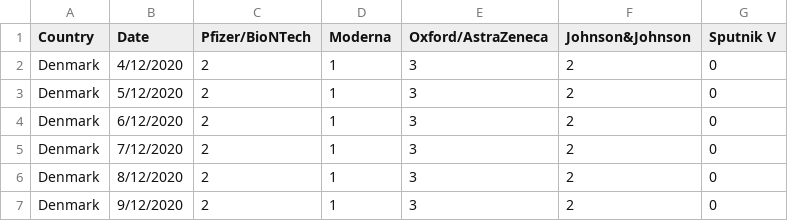
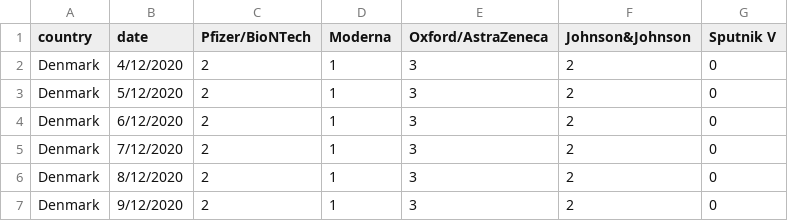
Before and after one commit to srixfurixo/COS30045-Group-Project, a CSV file: Datasets/filtered_vaccine_data_bottom_5_countries.csv, drawn as a sheet; only a part is shown.

Commit message:
Add filtered vaccine datasets and update story3.html structure

```diff
--- a/Datasets/filtered_vaccine_data_bottom_5_countries.csv
+++ b/Datasets/filtered_vaccine_data_bottom_5_countries.csv
@@ -1,2 +1,2 @@
-Country,Date,Pfizer/BioNTech,Moderna,Oxford/AstraZeneca,Johnson&Johnson,Sputnik V
+country,date,Pfizer/BioNTech,Moderna,Oxford/AstraZeneca,Johnson&Johnson,Sputnik V
 Denmark,4/12/2020,2,1,3,2,0
```
Also changed, not shown: 5 other files.
